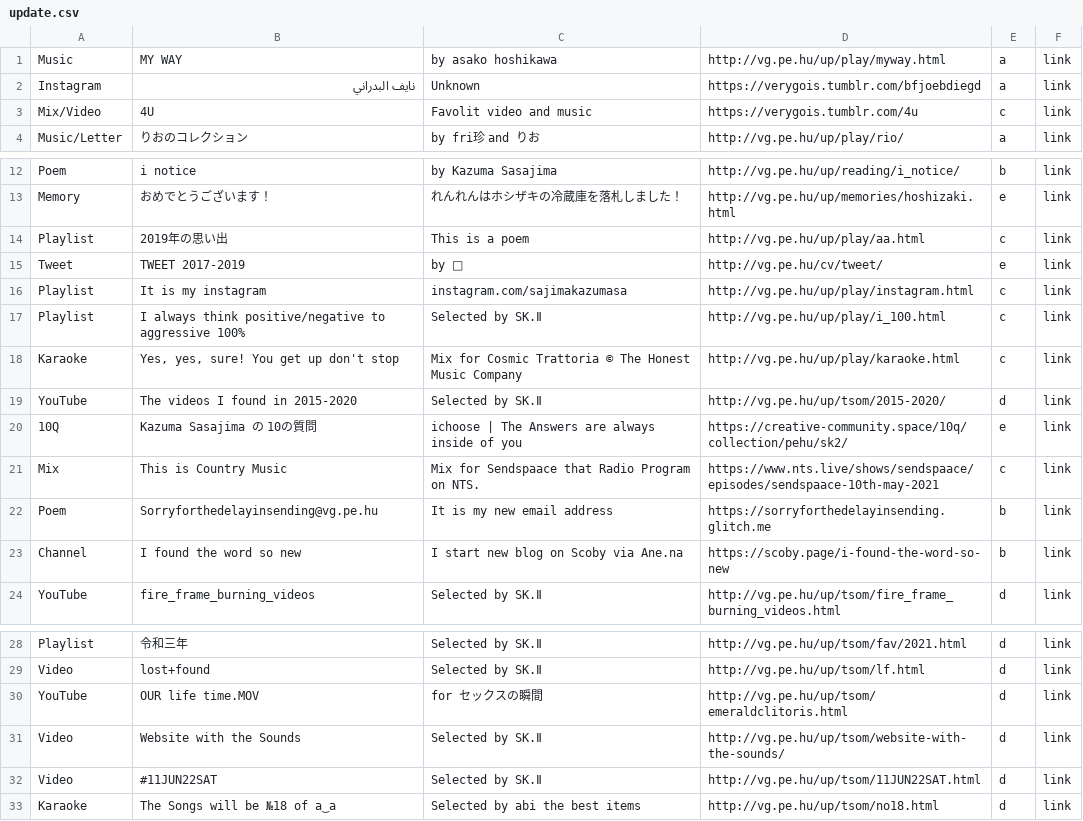
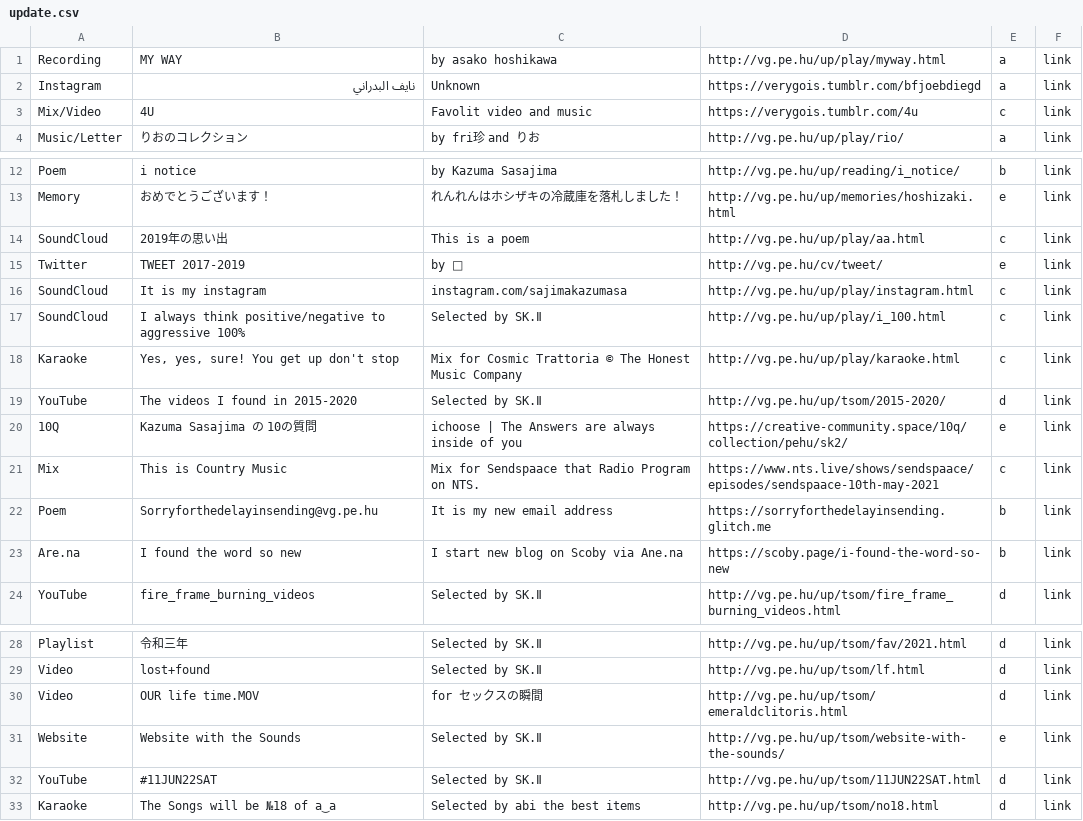
Before and after one commit to verygois/vg.pe.hu, a CSV file: up/update.csv, drawn as a sheet; only a part is shown, gaps mark what is left out.

```diff
--- a/up/update.csv
+++ b/up/update.csv
@@ -1,2 +1,2 @@
-Music,"MY WAY","by asako hoshikawa",http://vg.pe.hu/up/play/myway.html,a,link
+Recording,"MY WAY","by asako hoshikawa",http://vg.pe.hu/up/play/myway.html,a,link
 Instagram,"نايف البدراني",Unknown,https://verygois.tumblr.com/bfjoebdiegd,a,link
@@ -13,6 +13,6 @@ Poem,"i notice","by Kazuma Sasajima",http://vg.pe.hu/up/reading/i_notice/,b,link
 Memory,おめでとうございます！,れんれんはホシザキの冷蔵庫を落札しました！,http://vg.pe.hu/up/memories/hoshizaki.html,e,link
-Playlist,2019年の思い出,"This is a poem",http://vg.pe.hu/up/play/aa.html,c,link
-Tweet,"TWEET 2017-2019","by 🐴",http://vg.pe.hu/cv/tweet/,e,link
-Playlist,"It is my instagram",instagram.com/sajimakazumasa,http://vg.pe.hu/up/play/instagram.html,c,link
-Playlist,"I always think positive/negative to aggressive 100%","Selected by SK.Ⅱ",http://vg.pe.hu/up/play/i_100.html,c,link
+SoundCloud,2019年の思い出,"This is a poem",http://vg.pe.hu/up/play/aa.html,c,link
+Twitter,"TWEET 2017-2019","by 🐴",http://vg.pe.hu/cv/tweet/,e,link
+SoundCloud,"It is my instagram",instagram.com/sajimakazumasa,http://vg.pe.hu/up/play/instagram.html,c,link
+SoundCloud,"I always think positive/negative to aggressive 100%","Selected by SK.Ⅱ",http://vg.pe.hu/up/play/i_100.html,c,link
 Karaoke,"Yes, yes, sure! You get up don't stop","Mix for Cosmic Trattoria © The Honest Music Company",http://vg.pe.hu/up/play/karaoke.html,c,link
@@ -22,3 +22,3 @@ Mix,"This is Country Music","Mix for Sendspaace that Radio Program on NTS.",http
 Poem,Sorryforthedelayinsending@vg.pe.hu,"It is my new email address",https://sorryforthedelayinsending.glitch.me,b,link
-Channel,"I found the word so new","I start new blog on Scoby via Ane.na",https://scoby.page/i-found-the-word-so-new,b,link
+Are.na,"I found the word so new","I start new blog on Scoby via Ane.na",https://scoby.page/i-found-the-word-so-new,b,link
 YouTube,fire_frame_burning_videos,"Selected by SK.Ⅱ",http://vg.pe.hu/up/tsom/fire_frame_burning_videos.html,d,link
@@ -29,5 +29,5 @@ Playlist,令和三年,"Selected by SK.Ⅱ",http://vg.pe.hu/up/tsom/fav/2021.html
 Video,lost+found,"Selected by SK.Ⅱ",http://vg.pe.hu/up/tsom/lf.html,d,link
-YouTube,OUR life time.MOV,"for セックスの瞬間",http://vg.pe.hu/up/tsom/emeraldclitoris.html,d,link
-Video,Website with the Sounds,"Selected by SK.Ⅱ",http://vg.pe.hu/up/tsom/website-with-the-sounds/,d,link
-Video,#11JUN22SAT,"Selected by SK.Ⅱ",http://vg.pe.hu/up/tsom/11JUN22SAT.html,d,link
+Video,OUR life time.MOV,"for セックスの瞬間",http://vg.pe.hu/up/tsom/emeraldclitoris.html,d,link
+Website,Website with the Sounds,"Selected by SK.Ⅱ",http://vg.pe.hu/up/tsom/website-with-the-sounds/,e,link
+YouTube,#11JUN22SAT,"Selected by SK.Ⅱ",http://vg.pe.hu/up/tsom/11JUN22SAT.html,d,link
 Karaoke,The Songs will be №18 of a‿a,"Selected by abi the best items",http://vg.pe.hu/up/tsom/no18.html,d,link
```
Also changed, not shown: 1 other file.
